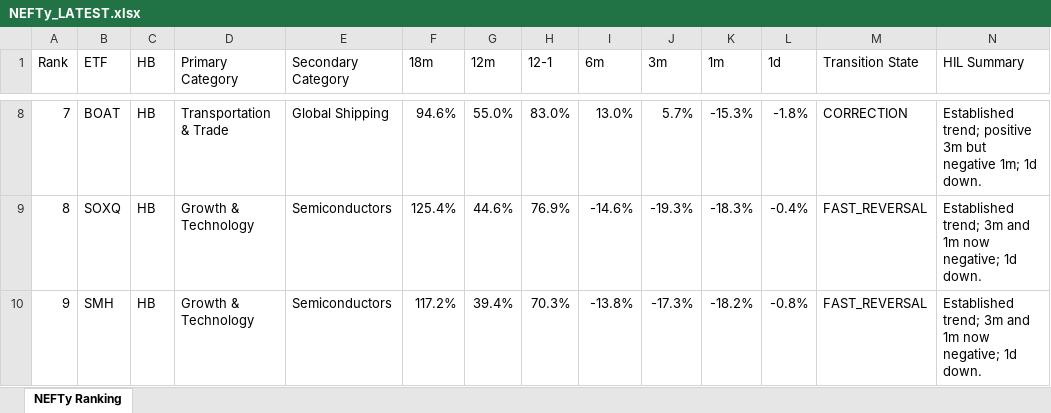
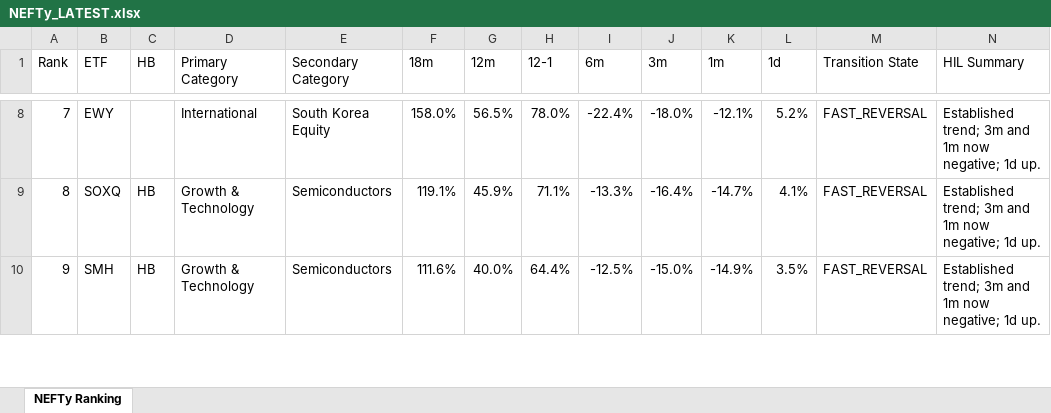
Before and after one commit to DarkMoonv1/NEFTy, an Excel workbook: NEFTy_LATEST.xlsx, sheet NEFTy Ranking, drawn as a sheet; only a part is shown, gaps mark what is left out; values as stored, in another font and other column widths than the file's, no cell formats; the diff covers the shown part only; the diff names each change by its address in the sheet, - before the commit and + after, or states it on an @@ line.

Commit message:
Update NEFTy_LATEST.xlsx

```diff
--- a/NEFTy_LATEST.xlsx (sheet NEFTy Ranking)
+++ b/NEFTy_LATEST.xlsx (sheet NEFTy Ranking)
-B8 (ETF): BOAT
+B8 (ETF): EWY
-C8 (HB): HB
+C8 (HB): (empty)
-D8 (Primary Category): Transportation & Trade
+D8 (Primary Category): International
-E8 (Secondary Category): Global Shipping
+E8 (Secondary Category): South Korea Equity
-F8 (18m): 94.6%
+F8 (18m): 158.0%
-G8 (12m): 55.0%
+G8 (12m): 56.5%
-H8 (12-1): 83.0%
+H8 (12-1): 78.0%
-I8 (6m): 13.0%
+I8 (6m): -22.4%
-J8 (3m): 5.7%
+J8 (3m): -18.0%
-K8 (1m): -15.3%
+K8 (1m): -12.1%
-L8 (1d): -1.8%
+L8 (1d): 5.2%
-M8 (Transition State): CORRECTION
+M8 (Transition State): FAST_REVERSAL
-N8 (HIL Summary): Established trend; positive 3m but negative 1m; 1d down.
+N8 (HIL Summary): Established trend; 3m and 1m now negative; 1d up.
-F9 (18m): 125.4%
+F9 (18m): 119.1%
-G9 (12m): 44.6%
+G9 (12m): 45.9%
-H9 (12-1): 76.9%
+H9 (12-1): 71.1%
-I9 (6m): -14.6%
+I9 (6m): -13.3%
-J9 (3m): -19.3%
+J9 (3m): -16.4%
-K9 (1m): -18.3%
+K9 (1m): -14.7%
-L9 (1d): -0.4%
+L9 (1d): 4.1%
-N9:N10 (HIL Summary): …negative; 1d down.
+N9:N10 (HIL Summary): …negative; 1d up.
-F10 (18m): 117.2%
+F10 (18m): 111.6%
-G10 (12m): 39.4%
+G10 (12m): 40.0%
-H10 (12-1): 70.3%
+H10 (12-1): 64.4%
-I10 (6m): -13.8%
+I10 (6m): -12.5%
-J10 (3m): -17.3%
+J10 (3m): -15.0%
-K10 (1m): -18.2%
+K10 (1m): -14.9%
-L10 (1d): -0.8%
+L10 (1d): 3.5%
```
Also changed, not shown: 1090 edited cells elsewhere in this sheet, cell formats.
